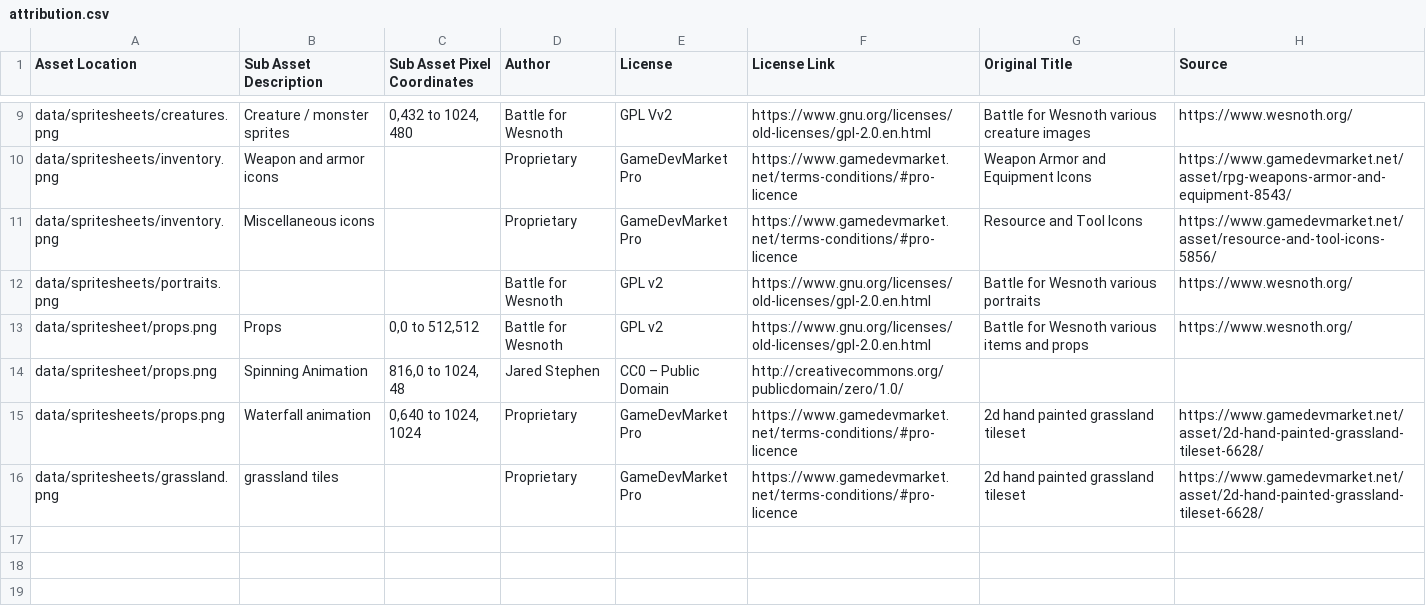
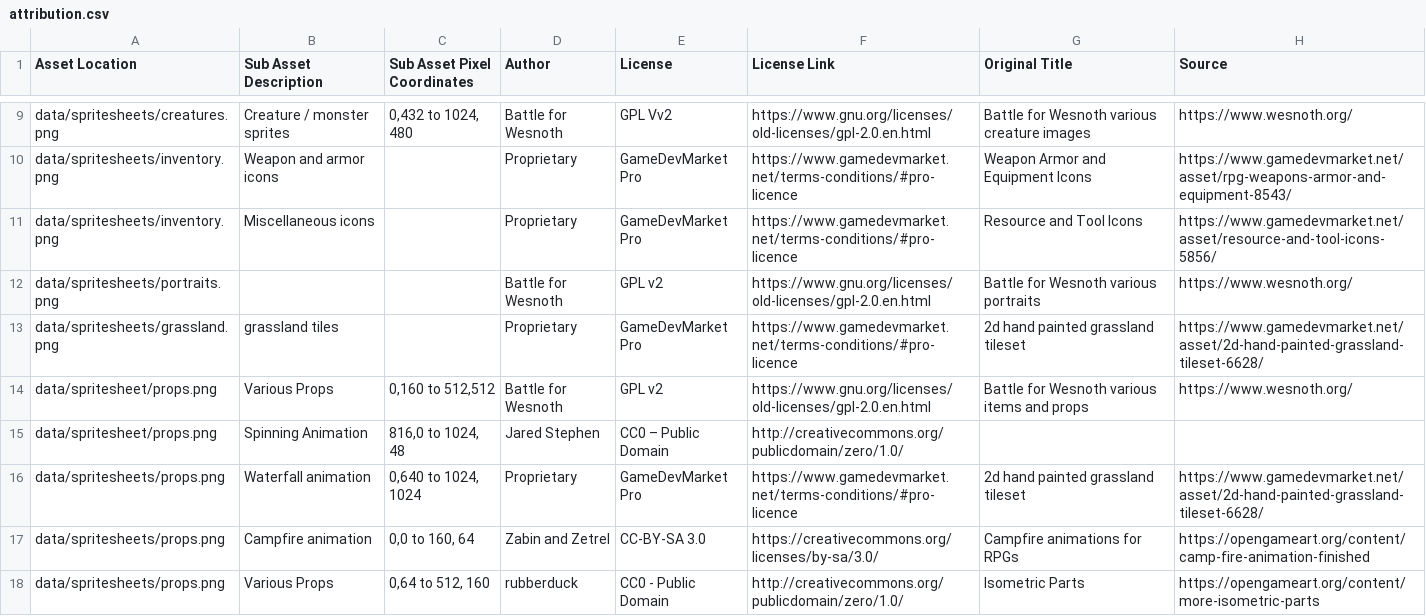
Before and after one commit to Grokmoo/sulis, a CSV file: docs/attribution.csv, drawn as a sheet; only a part is shown, gaps mark what is left out.

Commit message:
new props and tiles

```diff
--- a/docs/attribution.csv
+++ b/docs/attribution.csv
@@ -12,5 +12,7 @@ data/spritesheets/inventory.png,Miscellaneous icons,,Proprietary,GameDevMarket P
 data/spritesheets/portraits.png,,,Battle for Wesnoth,GPL v2,https://www.gnu.org/licenses/old-licenses/gpl-2.0.en.html,Battle for Wesnoth various portraits,https://www.wesnoth.org/
-data/spritesheet/props.png,Props,"0,0 to 512,512",Battle for Wesnoth,GPL v2,https://www.gnu.org/licenses/old-licenses/gpl-2.0.en.html,Battle for Wesnoth various items and props,https://www.wesnoth.org/
+data/spritesheets/grassland.png,grassland tiles,,Proprietary,GameDevMarket Pro,https://www.gamedevmarket.net/terms-conditions/#pro-licence,2d hand painted grassland tileset,https://www.gamedevmarket.net/asset/2d-hand-painted-grassland-tileset-6628/
+data/spritesheet/props.png,Various Props,"0,160 to 512,512",Battle for Wesnoth,GPL v2,https://www.gnu.org/licenses/old-licenses/gpl-2.0.en.html,Battle for Wesnoth various items and props,https://www.wesnoth.org/
 data/spritesheet/props.png,Spinning Animation,"816,0 to 1024, 48",Jared Stephen,CC0 – Public Domain,http://creativecommons.org/publicdomain/zero/1.0/,,
 data/spritesheets/props.png,Waterfall animation,"0,640 to 1024, 1024",Proprietary,GameDevMarket Pro,https://www.gamedevmarket.net/terms-conditions/#pro-licence,2d hand painted grassland tileset,https://www.gamedevmarket.net/asset/2d-hand-painted-grassland-tileset-6628/
-data/spritesheets/grassland.png,grassland tiles,,Proprietary,GameDevMarket Pro,https://www.gamedevmarket.net/terms-conditions/#pro-licence,2d hand painted grassland tileset,https://www.gamedevmarket.net/asset/2d-hand-painted-grassland-tileset-6628/
+data/spritesheets/props.png,Campfire animation,"0,0 to 160, 64",Zabin and Zetrel,CC-BY-SA 3.0,https://creativecommons.org/licenses/by-sa/3.0/,Campfire animations for RPGs,https://opengameart.org/content/camp-fire-animation-finished
+data/spritesheets/props.png,Various Props,"0,64 to 512, 160",rubberduck,CC0 - Public Domain,http://creativecommons.org/publicdomain/zero/1.0/,Isometric Parts,https://opengameart.org/content/more-isometric-parts
```
Also changed, not shown: 23 other files.
